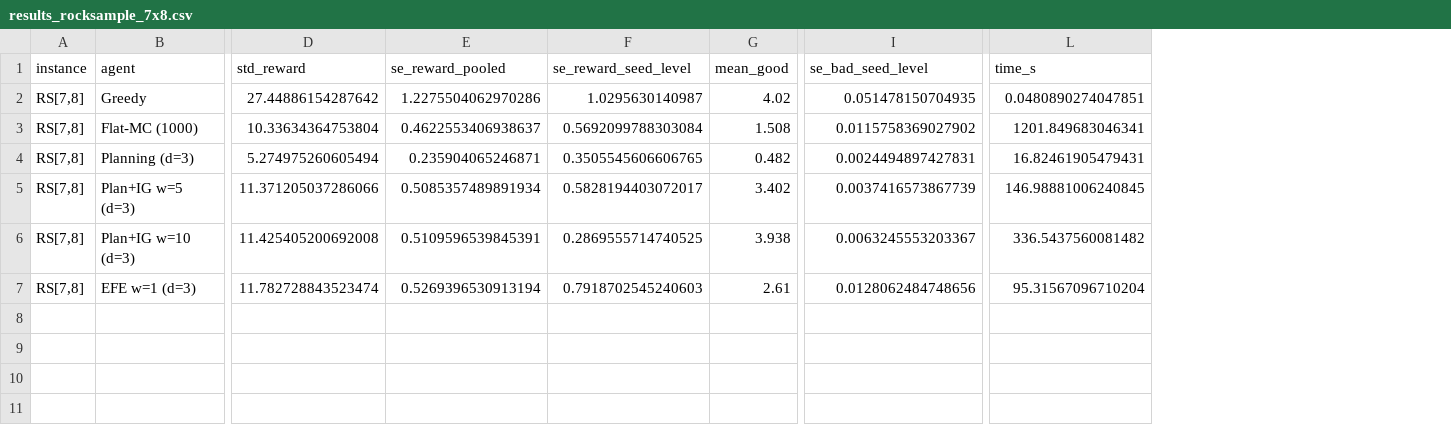
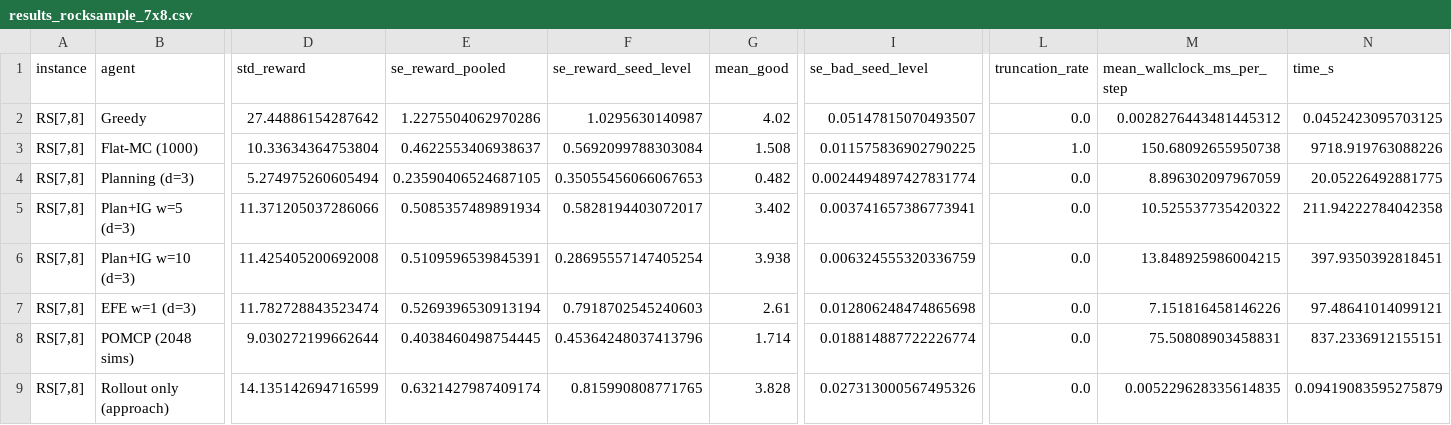
Before and after one commit to PatrickAllenCooper/rho_aif, a CSV file: results/results_rocksample_7x8.csv, drawn as a sheet; only a part is shown, gaps mark what is left out; addresses are those after the commit; rows hold the shown columns only; the diff names each change by its address in the sheet, - before the commit and + after, or states it on an @@ line.

```diff
--- a/results/results_rocksample_7x8.csv
+++ b/results/results_rocksample_7x8.csv
+column L (truncation_rate), rows 2-7: 0.0 | 1.0 | 0.0 | 0.0 | 0.0 | 0.0
+column M (mean_wallclock_ms_per_step), rows 2-7: 0.0028276443481445312 | 150.68092655950738 | 8.896302097967059 | 10.525537735420322 | 13.848925986004215 | 7.151816458146226
-I2 (se_bad_seed_level): 0.051478150704935
+I2 (se_bad_seed_level): 0.05147815070493507
-N2 (time_s): 0.0480890274047851
+N2 (time_s): 0.0452423095703125
-I3 (se_bad_seed_level): 0.0115758369027902
+I3 (se_bad_seed_level): 0.011575836902790225
-N3 (time_s): 1201.849683046341
+N3 (time_s): 9718.919763088226
-E4 (se_reward_pooled): 0.235904065246871
+E4 (se_reward_pooled): 0.23590406524687105
-F4 (se_reward_seed_level): 0.3505545606606765
+F4 (se_reward_seed_level): 0.35055456066067653
-I4 (se_bad_seed_level): 0.0024494897427831
+I4 (se_bad_seed_level): 0.0024494897427831774
-N4 (time_s): 16.82461905479431
+N4 (time_s): 20.05226492881775
-I5 (se_bad_seed_level): 0.0037416573867739
+I5 (se_bad_seed_level): 0.003741657386773941
-N5 (time_s): 146.98881006240845
+N5 (time_s): 211.94222784042358
-F6 (se_reward_seed_level): 0.2869555714740525
+F6 (se_reward_seed_level): 0.28695557147405254
-I6 (se_bad_seed_level): 0.0063245553203367
+I6 (se_bad_seed_level): 0.006324555320336759
-N6 (time_s): 336.5437560081482
+N6 (time_s): 397.9350392818451
-I7 (se_bad_seed_level): 0.0128062484748656
+I7 (se_bad_seed_level): 0.012806248474865698
-N7 (time_s): 95.31567096710204
+N7 (time_s): 97.48641014099121
+row 8: RS[7,8] | POMCP (2048 sims) | 9.030272199662644 | 0.4038460498754445 | 0.45364248037413796 | 1.714 | 0.018814887722226774 | 0.0 | 75.50808903458831 | 837.2336912155151
+row 9: RS[7,8] | Rollout only (approach) | 14.135142694716599 | 0.6321427987409174 | 0.815990808771765 | 3.828 | 0.027313000567495326 | 0.0 | 0.005229628335614835 | 0.09419083595275879
```
Also changed, not shown: results/results_rocksample_11x11.csv, results/results_rocksample_11x11_stats.csv, 5 other files.
